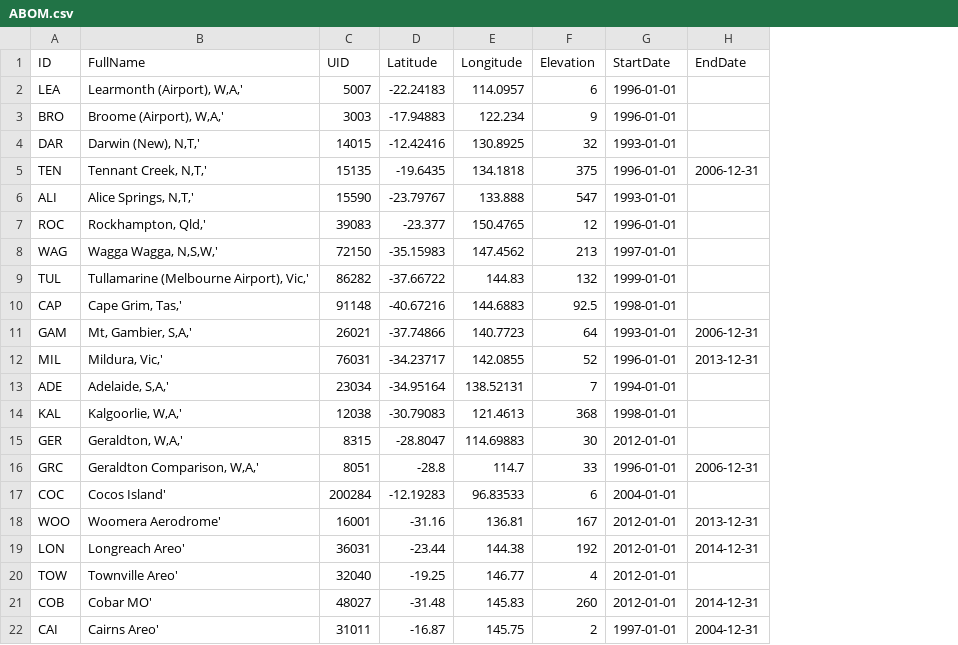
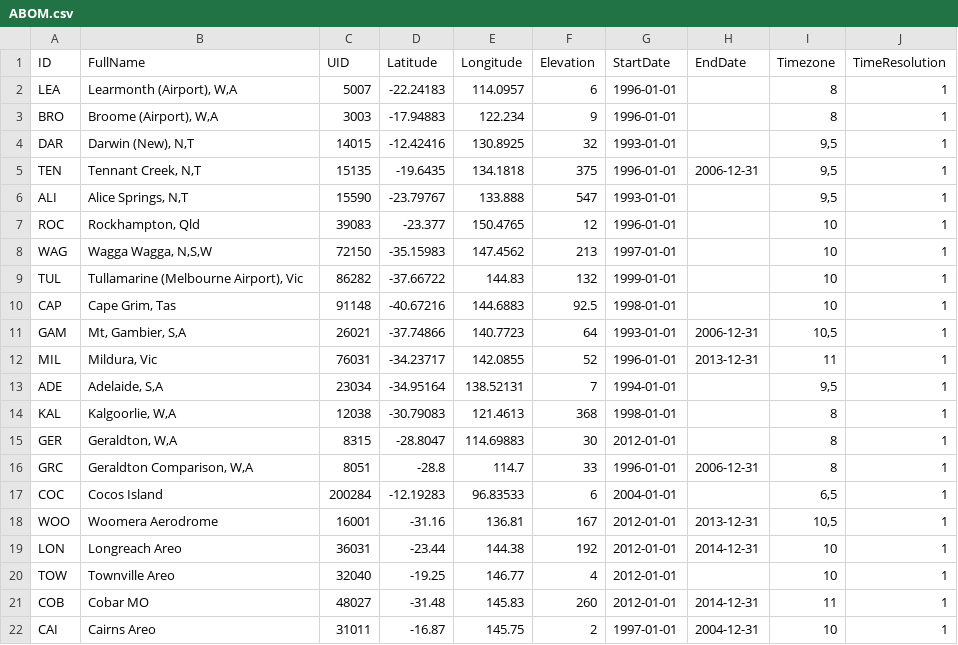
Before and after one commit to jcumbicosr/libinsitu, a CSV file: res/station-info/ABOM.csv, drawn as a sheet; the diff names each change by its address in the sheet, - before the commit and + after, or states it on an @@ line.

Commit message:
Adding ABOM

```diff
--- a/res/station-info/ABOM.csv
+++ b/res/station-info/ABOM.csv
+column I (Timezone), rows 2-22: 8 | 8 | 9,5 | 9,5 | 9,5 | 10 | 10 | 10 | 10 | 10,5 | 11 | 9,5 | 8 | 8 | 8 | 6,5 | 10,5 | 10 | 10 | 11 | 10
+column J (TimeResolution), rows 2-22: all 1
-B2 (FullName): Learmonth (Airport), W,A,'
+B2 (FullName): Learmonth (Airport), W,A
-B3 (FullName): Broome (Airport), W,A,'
+B3 (FullName): Broome (Airport), W,A
-B4 (FullName): Darwin (New), N,T,'
+B4 (FullName): Darwin (New), N,T
-B5 (FullName): Tennant Creek, N,T,'
+B5 (FullName): Tennant Creek, N,T
-B6 (FullName): Alice Springs, N,T,'
+B6 (FullName): Alice Springs, N,T
-B7 (FullName): Rockhampton, Qld,'
+B7 (FullName): Rockhampton, Qld
-B8 (FullName): Wagga Wagga, N,S,W,'
+B8 (FullName): Wagga Wagga, N,S,W
-B9 (FullName): Tullamarine (Melbourne Airport), Vic,'
+B9 (FullName): Tullamarine (Melbourne Airport), Vic
-B10 (FullName): Cape Grim, Tas,'
+B10 (FullName): Cape Grim, Tas
-B11 (FullName): Mt, Gambier, S,A,'
+B11 (FullName): Mt, Gambier, S,A
-B12 (FullName): Mildura, Vic,'
+B12 (FullName): Mildura, Vic
-B13 (FullName): Adelaide, S,A,'
+B13 (FullName): Adelaide, S,A
-B14 (FullName): Kalgoorlie, W,A,'
+B14 (FullName): Kalgoorlie, W,A
-B15 (FullName): Geraldton, W,A,'
+B15 (FullName): Geraldton, W,A
-B16 (FullName): Geraldton Comparison, W,A,'
+B16 (FullName): Geraldton Comparison, W,A
-B17 (FullName): Cocos Island'
+B17 (FullName): Cocos Island
-B18 (FullName): Woomera Aerodrome'
+B18 (FullName): Woomera Aerodrome
-B19 (FullName): Longreach Areo'
+B19 (FullName): Longreach Areo
-B20 (FullName): Townville Areo'
+B20 (FullName): Townville Areo
-B21 (FullName): Cobar MO'
+B21 (FullName): Cobar MO
-B22 (FullName): Cairns Areo'
+B22 (FullName): Cairns Areo
```
Also changed, not shown: 7 other files.
